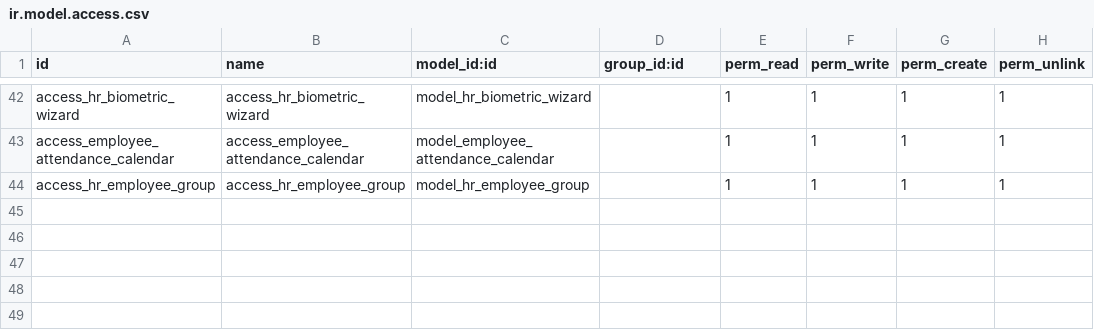
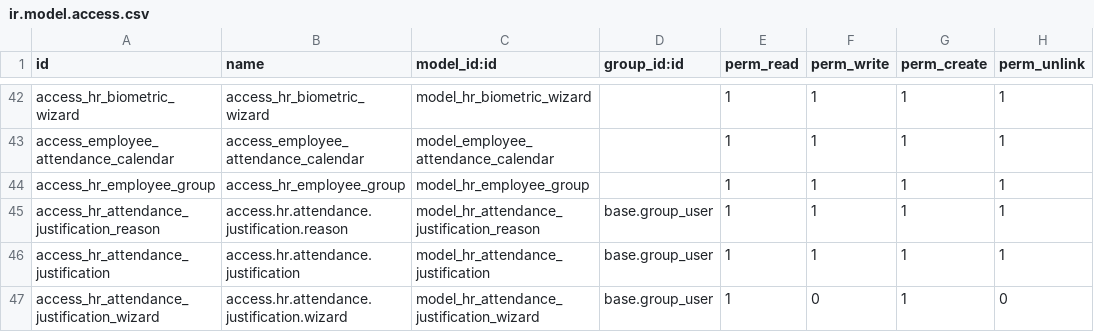
Before and after one commit to gzambrano27/odoo16, a CSV file: extra_addons/customaddons-main/gps_hr/security/ir.model.access.csv, drawn as a sheet; only a part is shown, gaps mark what is left out; the diff names each change by its address in the sheet, - before the commit and + after, or states it on an @@ line.

```diff
--- a/extra_addons/customaddons-main/gps_hr/security/ir.model.access.csv
+++ b/extra_addons/customaddons-main/gps_hr/security/ir.model.access.csv
+row 45: access_hr_attendance_justification_reason | access.hr.attendance.justification.reason | model_hr_attendance_justification_reason | base.group_user | 1 | 1 | 1 | 1
+row 46: access_hr_attendance_justification | access.hr.attendance.justification | model_hr_attendance_justification | base.group_user | 1 | 1 | 1 | 1
+row 47: access_hr_attendance_justification_wizard | access.hr.attendance.justification.wizard | model_hr_attendance_justification_wizard | base.group_user | 1 | 0 | 1 | 0
```
Also changed, not shown: 12 other files.
